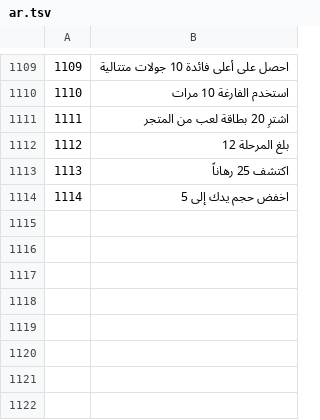
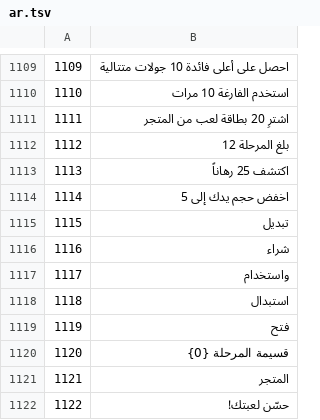
Before and after one commit to Yassineallach/schoolmaroc, a TSV file: aleatro/tools/locale/ar.tsv, drawn as a sheet; only a part is shown, gaps mark what is left out; the diff names each change by its address in the sheet, - before the commit and + after, or states it on an @@ line.

```diff
--- a/aleatro/tools/locale/ar.tsv
+++ b/aleatro/tools/locale/ar.tsv
+row 1115: 1115 | تبديل
+row 1116: 1116 | شراء
+row 1117: 1117 | واستخدام
+row 1118: 1118 | استبدال
+row 1119: 1119 | فتح
+row 1120: 1120 | قسيمة المرحلة {0}
+row 1121: 1121 | المتجر
+row 1122: 1122 | حسّن لعبتك!
```
Also changed, not shown: aleatro/tools/locale/de.tsv, aleatro/tools/locale/fr.tsv, 23 other files.
